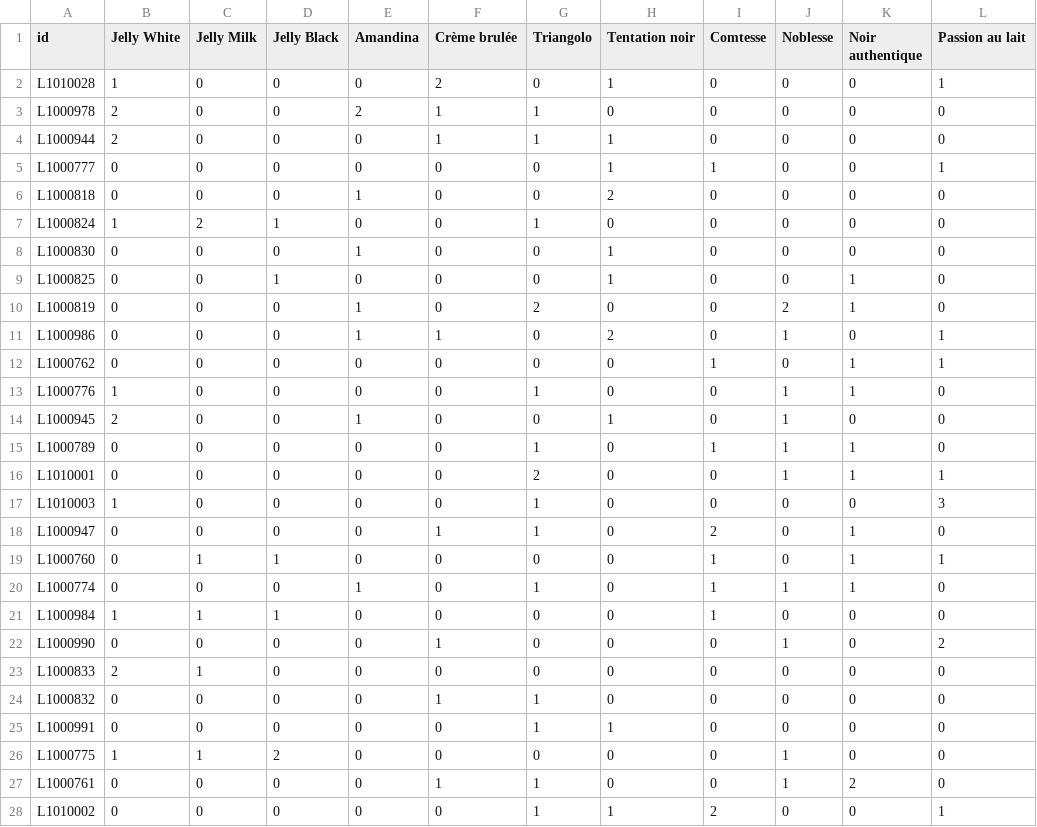
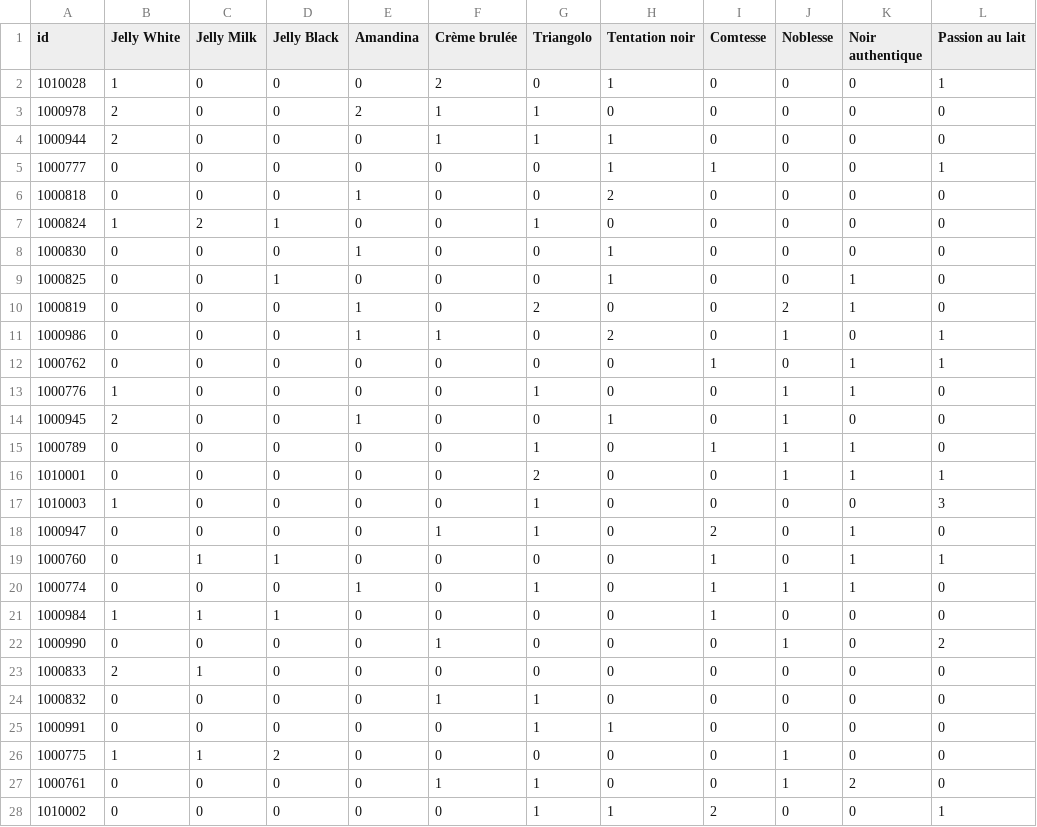
Before and after one commit to Elidx8/group_28_repo, a CSV file: project/sample_submission.csv, drawn as a sheet; only a part is shown; the diff covers the shown part only; the diff names each change by its address in the sheet, - before the commit and + after, or states it on an @@ line.

Commit message:
Fixed submission format

```diff
--- a/project/sample_submission.csv
+++ b/project/sample_submission.csv
-A2 (id): L1010028
+A2 (id): 1010028
-A3 (id): L1000978
+A3 (id): 1000978
-A4 (id): L1000944
+A4 (id): 1000944
-A5 (id): L1000777
+A5 (id): 1000777
-A6 (id): L1000818
+A6 (id): 1000818
-A7 (id): L1000824
+A7 (id): 1000824
-A8 (id): L1000830
+A8 (id): 1000830
-A9 (id): L1000825
+A9 (id): 1000825
-A10 (id): L1000819
+A10 (id): 1000819
-A11 (id): L1000986
+A11 (id): 1000986
-A12 (id): L1000762
+A12 (id): 1000762
-A13 (id): L1000776
+A13 (id): 1000776
-A14 (id): L1000945
+A14 (id): 1000945
-A15 (id): L1000789
+A15 (id): 1000789
-A16 (id): L1010001
+A16 (id): 1010001
-A17 (id): L1010003
+A17 (id): 1010003
-A18 (id): L1000947
+A18 (id): 1000947
-A19 (id): L1000760
+A19 (id): 1000760
-A20 (id): L1000774
+A20 (id): 1000774
-A21 (id): L1000984
+A21 (id): 1000984
-A22 (id): L1000990
+A22 (id): 1000990
-A23 (id): L1000833
+A23 (id): 1000833
-A24 (id): L1000832
+A24 (id): 1000832
-A25 (id): L1000991
+A25 (id): 1000991
-A26 (id): L1000775
+A26 (id): 1000775
-A27 (id): L1000761
+A27 (id): 1000761
-A28 (id): L1010002
+A28 (id): 1010002
```
Also changed, not shown: 153 edited cells elsewhere in this file, 1 other file.
